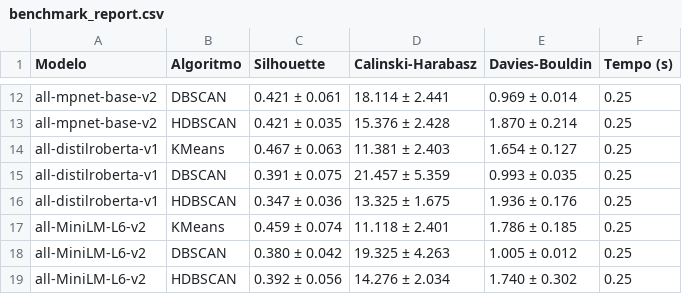
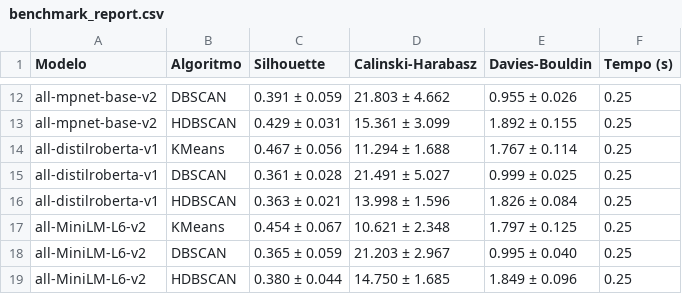
Before and after one commit to makaires77/ppgcs, a CSV file: source/domain/_reports/benchmark_report.csv, drawn as a sheet; only a part is shown, gaps mark what is left out; the diff covers the shown part only; the diff names each change by its address in the sheet, - before the commit and + after, or states it on an @@ line.

```diff
--- a/source/domain/_reports/benchmark_report.csv
+++ b/source/domain/_reports/benchmark_report.csv
-C12 (Silhouette): 0.421 ± 0.061
+C12 (Silhouette): 0.391 ± 0.059
-D12 (Calinski-Harabasz): 18.114 ± 2.441
+D12 (Calinski-Harabasz): 21.803 ± 4.662
-E12 (Davies-Bouldin): 0.969 ± 0.014
+E12 (Davies-Bouldin): 0.955 ± 0.026
-C13 (Silhouette): 0.421 ± 0.035
+C13 (Silhouette): 0.429 ± 0.031
-D13 (Calinski-Harabasz): 15.376 ± 2.428
+D13 (Calinski-Harabasz): 15.361 ± 3.099
-E13 (Davies-Bouldin): 1.870 ± 0.214
+E13 (Davies-Bouldin): 1.892 ± 0.155
-C14 (Silhouette): 0.467 ± 0.063
+C14 (Silhouette): 0.467 ± 0.056
-D14 (Calinski-Harabasz): 11.381 ± 2.403
+D14 (Calinski-Harabasz): 11.294 ± 1.688
-E14 (Davies-Bouldin): 1.654 ± 0.127
+E14 (Davies-Bouldin): 1.767 ± 0.114
-C15 (Silhouette): 0.391 ± 0.075
+C15 (Silhouette): 0.361 ± 0.028
-D15 (Calinski-Harabasz): 21.457 ± 5.359
+D15 (Calinski-Harabasz): 21.491 ± 5.027
-E15 (Davies-Bouldin): 0.993 ± 0.035
+E15 (Davies-Bouldin): 0.999 ± 0.025
-C16 (Silhouette): 0.347 ± 0.036
+C16 (Silhouette): 0.363 ± 0.021
-D16 (Calinski-Harabasz): 13.325 ± 1.675
+D16 (Calinski-Harabasz): 13.998 ± 1.596
-E16 (Davies-Bouldin): 1.936 ± 0.176
+E16 (Davies-Bouldin): 1.826 ± 0.084
-C17 (Silhouette): 0.459 ± 0.074
+C17 (Silhouette): 0.454 ± 0.067
-D17 (Calinski-Harabasz): 11.118 ± 2.401
+D17 (Calinski-Harabasz): 10.621 ± 2.348
-E17 (Davies-Bouldin): 1.786 ± 0.185
+E17 (Davies-Bouldin): 1.797 ± 0.125
-C18 (Silhouette): 0.380 ± 0.042
+C18 (Silhouette): 0.365 ± 0.059
-D18 (Calinski-Harabasz): 19.325 ± 4.263
+D18 (Calinski-Harabasz): 21.203 ± 2.967
-E18 (Davies-Bouldin): 1.005 ± 0.012
+E18 (Davies-Bouldin): 0.995 ± 0.040
-C19 (Silhouette): 0.392 ± 0.056
+C19 (Silhouette): 0.380 ± 0.044
-D19 (Calinski-Harabasz): 14.276 ± 2.034
+D19 (Calinski-Harabasz): 14.750 ± 1.685
-E19 (Davies-Bouldin): 1.740 ± 0.302
+E19 (Davies-Bouldin): 1.849 ± 0.096
```
Also changed, not shown: 30 edited cells elsewhere in this file, 8 other files.
